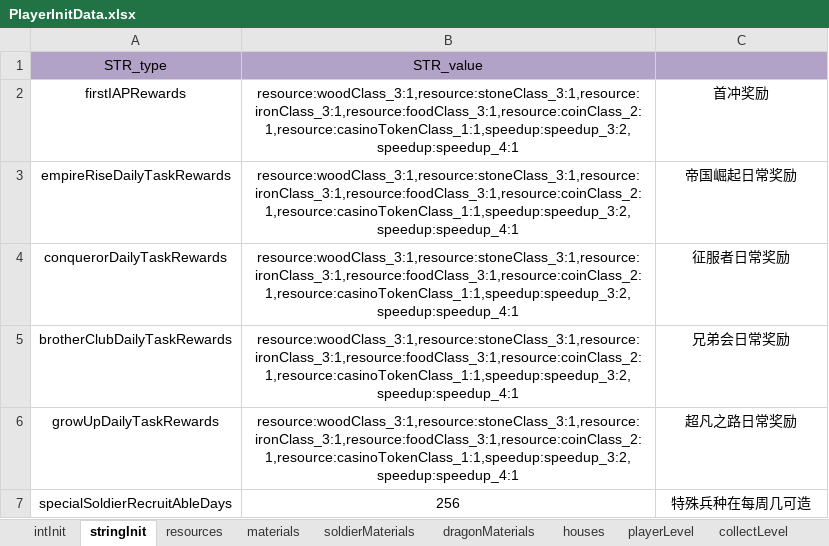
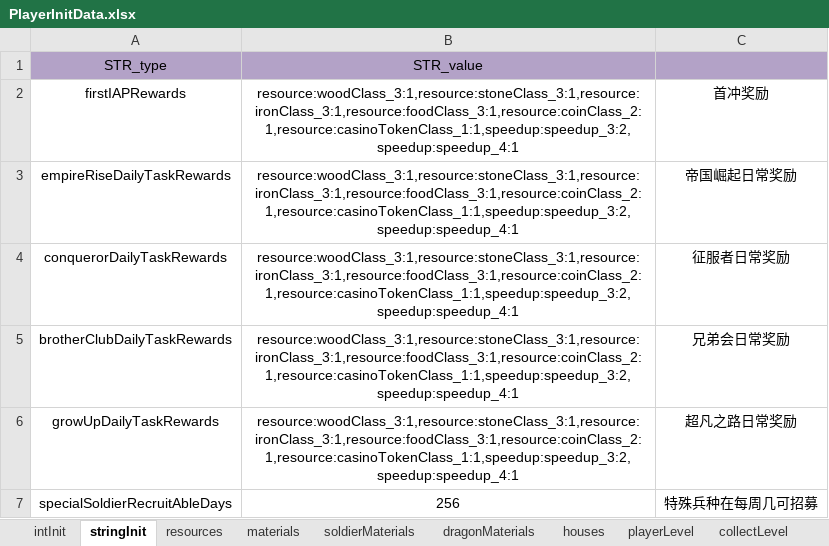
Before and after one commit to ModunZhang/kod_server, an Excel workbook: gameData/shared/PlayerInitData.xlsx, sheet stringInit, drawn as a sheet; values as stored, in another font and other column widths than the file's, no borders; the diff names each change by its address in the sheet, - before the commit and + after, or states it on an @@ line.

```diff
--- a/gameData/shared/PlayerInitData.xlsx (sheet stringInit)
+++ b/gameData/shared/PlayerInitData.xlsx (sheet stringInit)
-C7: 特殊兵种在每周几可造
+C7: 特殊兵种在每周几可招募
```
Also changed, not shown: 1 other file.
